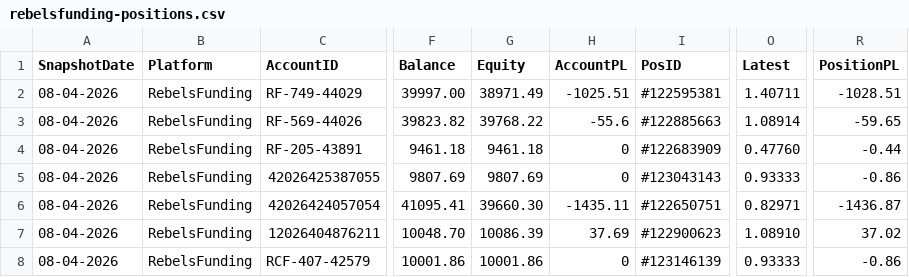
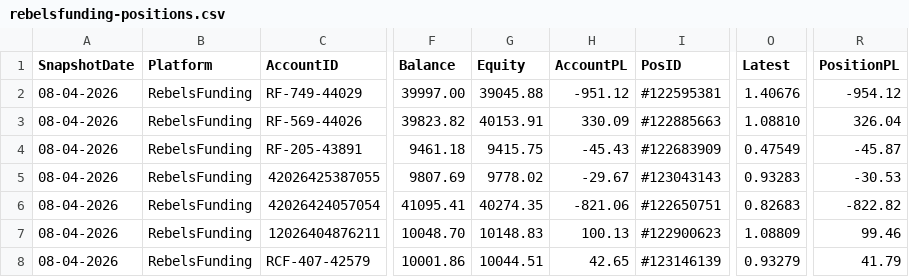
Before and after one commit to dangtuan21/bbb-trading-ext, a CSV file: ext-server/rebelsfunding-positions.csv, drawn as a sheet; only a part is shown, gaps mark what is left out; the diff names each change by its address in the sheet, - before the commit and + after, or states it on an @@ line.

```diff
--- a/ext-server/rebelsfunding-positions.csv
+++ b/ext-server/rebelsfunding-positions.csv
-G2 (Equity): 38971.49
+G2 (Equity): 39045.88
-H2 (AccountPL): -1025.51
+H2 (AccountPL): -951.12
-O2 (Latest): 1.40711
+O2 (Latest): 1.40676
-R2 (PositionPL): -1028.51
+R2 (PositionPL): -954.12
-G3 (Equity): 39768.22
+G3 (Equity): 40153.91
-H3 (AccountPL): -55.6
+H3 (AccountPL): 330.09
-O3 (Latest): 1.08914
+O3 (Latest): 1.08810
-R3 (PositionPL): -59.65
+R3 (PositionPL): 326.04
-G4 (Equity): 9461.18
+G4 (Equity): 9415.75
-H4 (AccountPL): 0
+H4 (AccountPL): -45.43
-O4 (Latest): 0.47760
+O4 (Latest): 0.47549
-R4 (PositionPL): -0.44
+R4 (PositionPL): -45.87
-G5 (Equity): 9807.69
+G5 (Equity): 9778.02
-H5 (AccountPL): 0
+H5 (AccountPL): -29.67
-O5 (Latest): 0.93333
+O5 (Latest): 0.93283
-R5 (PositionPL): -0.86
+R5 (PositionPL): -30.53
-G6 (Equity): 39660.30
+G6 (Equity): 40274.35
-H6 (AccountPL): -1435.11
+H6 (AccountPL): -821.06
-O6 (Latest): 0.82971
+O6 (Latest): 0.82683
-R6 (PositionPL): -1436.87
+R6 (PositionPL): -822.82
-G7 (Equity): 10086.39
+G7 (Equity): 10148.83
-H7 (AccountPL): 37.69
+H7 (AccountPL): 100.13
-O7 (Latest): 1.08910
+O7 (Latest): 1.08809
-R7 (PositionPL): 37.02
+R7 (PositionPL): 99.46
-G8 (Equity): 10001.86
+G8 (Equity): 10044.51
-H8 (AccountPL): 0
+H8 (AccountPL): 42.65
-O8 (Latest): 0.93333
+O8 (Latest): 0.93279
-R8 (PositionPL): -0.86
+R8 (PositionPL): 41.79
```
Also changed, not shown: ext-server/ftmo-positions.csv, ext-server/tastyfx-positions.csv, 7 other files.
